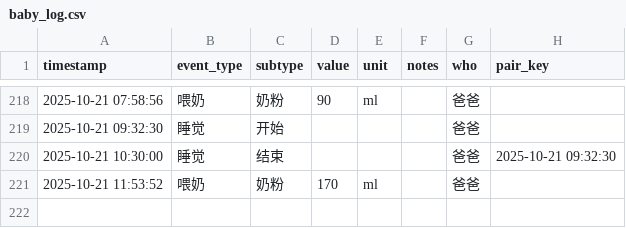
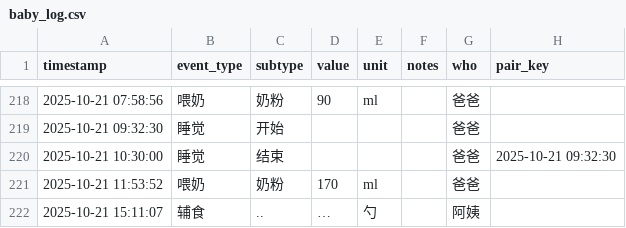
Before and after one commit to LeeAwesome/baby_daily, a CSV file: baby_log.csv, drawn as a sheet; only a part is shown, gaps mark what is left out; the diff names each change by its address in the sheet, - before the commit and + after, or states it on an @@ line.

Commit message:
update via Shortcuts

```diff
--- a/baby_log.csv
+++ b/baby_log.csv
+row 222: 2025-10-21 15:11:07 | 辅食 | .. | … | 勺 |  | 阿姨
```
